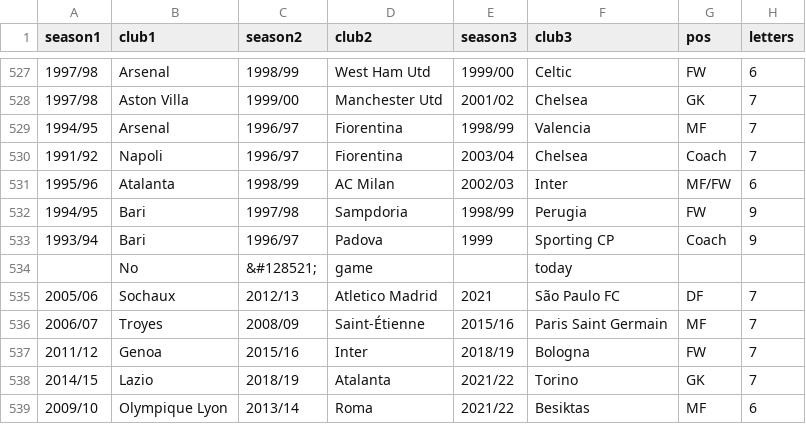
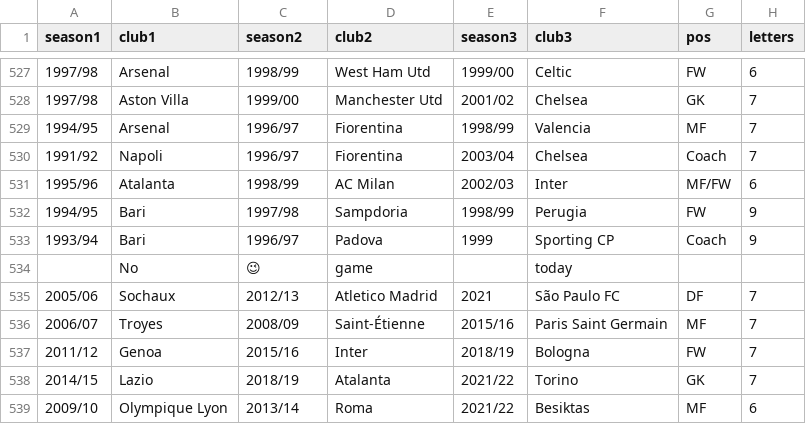
Before and after one commit to vitus81/transferl, a CSV file: lst.csv, drawn as a sheet; only a part is shown, gaps mark what is left out; the diff names each change by its address in the sheet, - before the commit and + after, or states it on an @@ line.

Commit message:
Updated players list

```diff
--- a/lst.csv
+++ b/lst.csv
-C534 (season2): &#128521;
+C534 (season2): 😉
```
